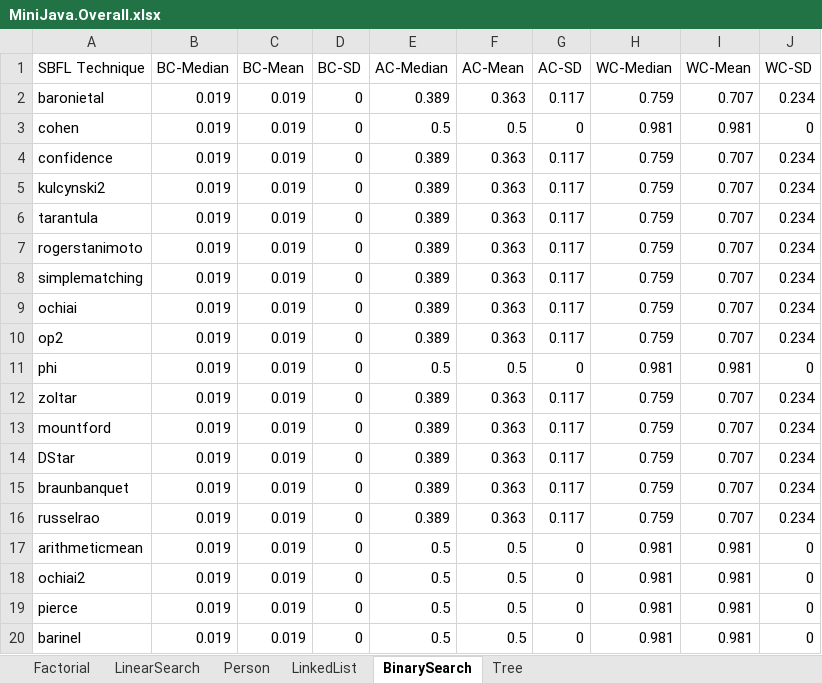
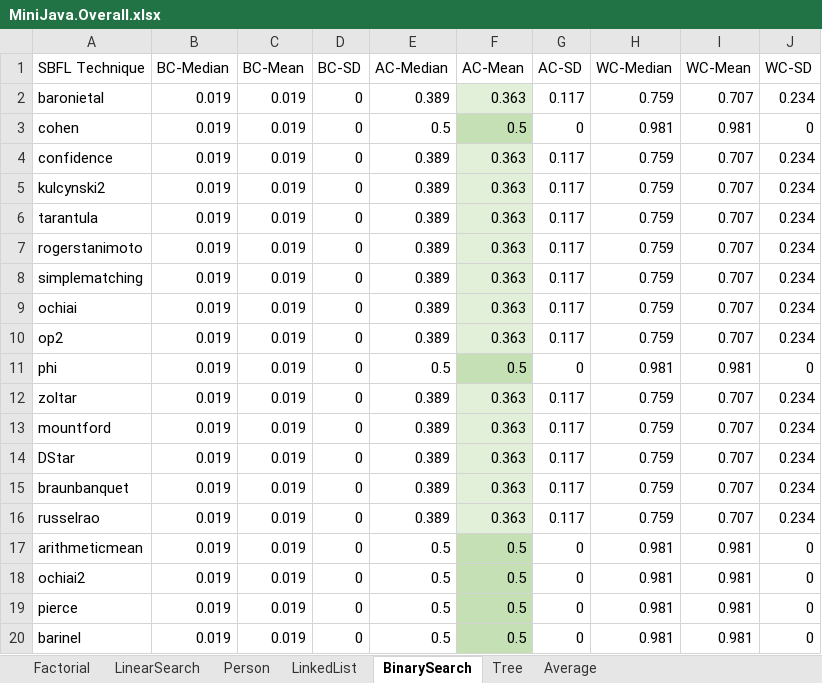
Before and after one commit to lowcomote/Testing4DSLs, an Excel workbook: org.imt.tdl.sbfl.evaluation/evaluationData/MiniJava.Overall.xlsx, sheet BinarySearch, drawn as a sheet; values as stored, in another font and other column widths than the file's, no borders; the diff names each change by its address in the sheet, - before the commit and + after, or states it on an @@ line.

```diff
--- a/org.imt.tdl.sbfl.evaluation/evaluationData/MiniJava.Overall.xlsx (sheet BinarySearch)
+++ b/org.imt.tdl.sbfl.evaluation/evaluationData/MiniJava.Overall.xlsx (sheet BinarySearch)
+sheet tab: Average
-F2 fill: none
+F2 fill: #E2F0D9
-F3 fill: none
+F3 fill: #C5E0B4
-F4:F10 fill: none
+F4:F10 fill: #E2F0D9
-F11 fill: none
+F11 fill: #C5E0B4
-F12:F16 fill: none
+F12:F16 fill: #E2F0D9
-F17:F20 fill: none
+F17:F20 fill: #C5E0B4
```
Also changed, not shown: sheet Factorial, sheet Tree, sheet LinkedList, sheet LinearSearch, sheet Person, org.imt.tdl.sbfl.evaluation/evaluationData/K3FSM.Overall.xlsx, org.imt.tdl.sbfl.evaluation/evaluationData/PSSM.Overall.xlsx, 1 other file.
